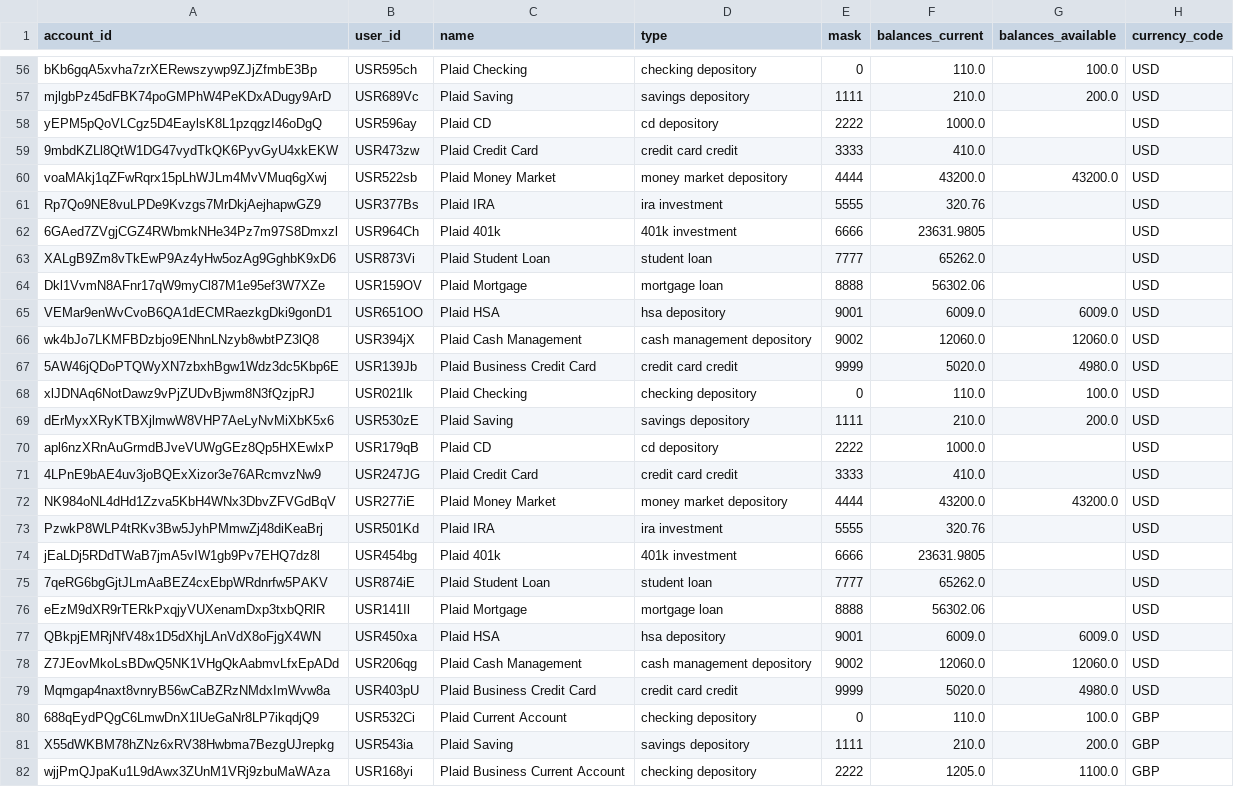
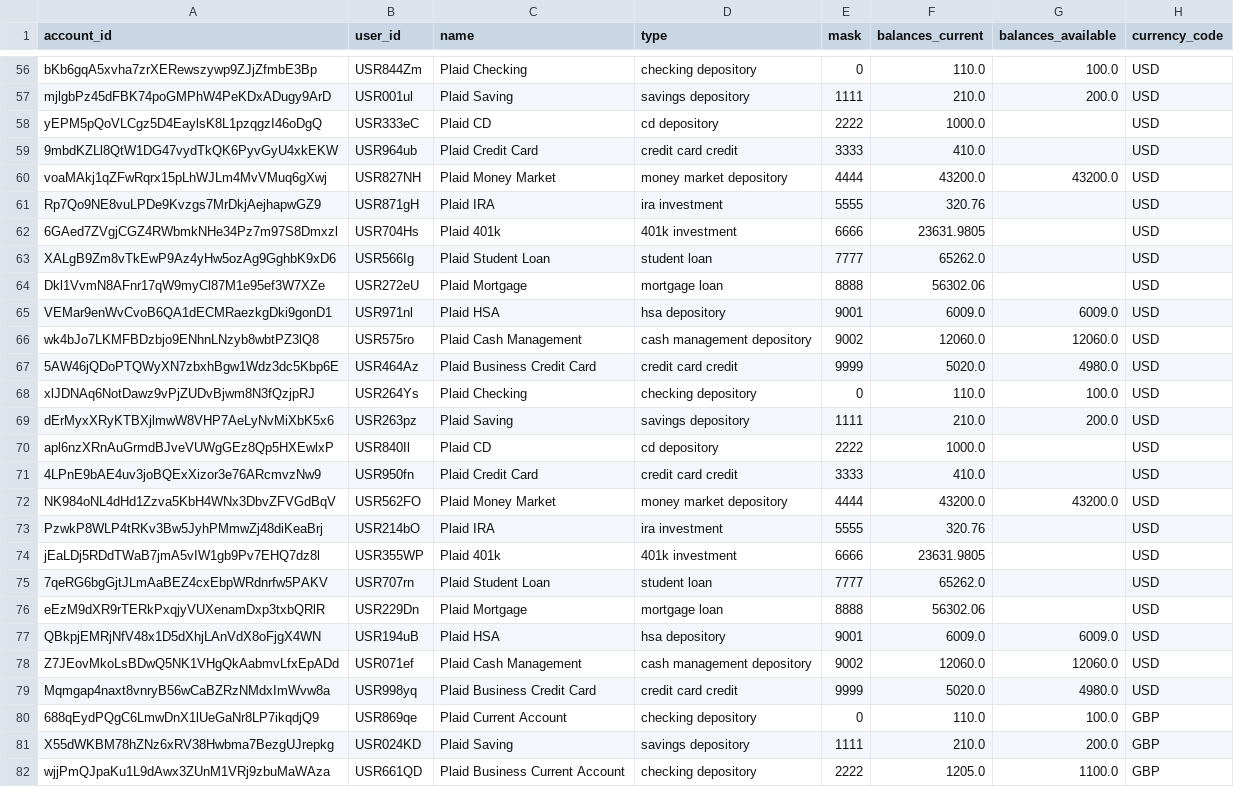
Before and after one commit to Yunnna005/FYP, a CSV file: Data/Plaid_Dataset/Accounts/Normalized/normalized_accounts.csv, drawn as a sheet; only a part is shown, gaps mark what is left out; the diff covers the shown part only; the diff names each change by its address in the sheet, - before the commit and + after, or states it on an @@ line.

```diff
--- a/Data/Plaid_Dataset/Accounts/Normalized/normalized_accounts.csv
+++ b/Data/Plaid_Dataset/Accounts/Normalized/normalized_accounts.csv
-B56 (user_id): USR595ch
+B56 (user_id): USR844Zm
-B57 (user_id): USR689Vc
+B57 (user_id): USR001ul
-B58 (user_id): USR596ay
+B58 (user_id): USR333eC
-B59 (user_id): USR473zw
+B59 (user_id): USR964ub
-B60 (user_id): USR522sb
+B60 (user_id): USR827NH
-B61 (user_id): USR377Bs
+B61 (user_id): USR871gH
-B62 (user_id): USR964Ch
+B62 (user_id): USR704Hs
-B63 (user_id): USR873Vi
+B63 (user_id): USR566Ig
-B64 (user_id): USR159OV
+B64 (user_id): USR272eU
-B65 (user_id): USR651OO
+B65 (user_id): USR971nl
-B66 (user_id): USR394jX
+B66 (user_id): USR575ro
-B67 (user_id): USR139Jb
+B67 (user_id): USR464Az
-B68 (user_id): USR021lk
+B68 (user_id): USR264Ys
-B69 (user_id): USR530zE
+B69 (user_id): USR263pz
-B70 (user_id): USR179qB
+B70 (user_id): USR840Il
-B71 (user_id): USR247JG
+B71 (user_id): USR950fn
-B72 (user_id): USR277iE
+B72 (user_id): USR562FO
-B73 (user_id): USR501Kd
+B73 (user_id): USR214bO
-B74 (user_id): USR454bg
+B74 (user_id): USR355WP
-B75 (user_id): USR874iE
+B75 (user_id): USR707rn
-B76 (user_id): USR141Il
+B76 (user_id): USR229Dn
-B77 (user_id): USR450xa
+B77 (user_id): USR194uB
-B78 (user_id): USR206qg
+B78 (user_id): USR071ef
-B79 (user_id): USR403pU
+B79 (user_id): USR998yq
-B80 (user_id): USR532Ci
+B80 (user_id): USR869qe
-B81 (user_id): USR543ia
+B81 (user_id): USR024KD
-B82 (user_id): USR168yi
+B82 (user_id): USR661QD
```
Also changed, not shown: 117 edited cells elsewhere in this file, 3 other files.
